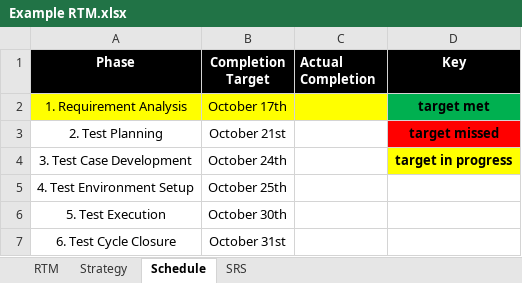
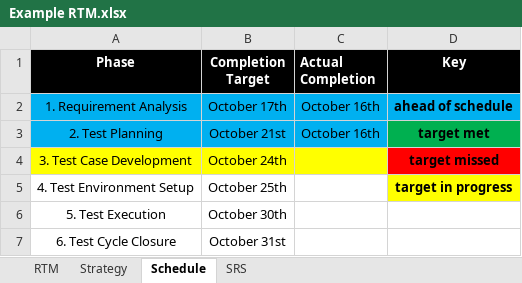
Before and after one commit to EricTrainingRev/240930-JWA, an Excel workbook: Foundation Project/Example RTM.xlsx, sheet Schedule, drawn as a sheet; values as stored, in another font and other column widths than the file's, no borders; the diff names each change by its address in the sheet, - before the commit and + after, or states it on an @@ line.

Commit message:
adding example test case organization for registration use case

```diff
--- a/Foundation Project/Example RTM.xlsx (sheet Schedule)
+++ b/Foundation Project/Example RTM.xlsx (sheet Schedule)
-A2:C2 fill: #FFFF00
+A2:C2 fill: #00B0F0
-C2:C3 (Actual Completion): (empty)
+C2:C3 (Actual Completion): October 16th
-D2 (Key): target met
+D2 (Key): ahead of schedule
-D2 fill: #00B050
+D2 fill: #00B0F0
-A3:C3 fill: none
+A3:C3 fill: #00B0F0
-D3 (Key): target missed
+D3 (Key): target met
-D3 fill: #FF0000
+D3 fill: #00B050
-A4:C4 fill: none
+A4:C4 fill: #FFFF00
-D4 (Key): target in progress
+D4 (Key): target missed
-D4 fill: #FFFF00
+D4 fill: #FF0000
-D5 (Key): (empty)
+D5 (Key): target in progress
-D5 fill: none
+D5 fill: #FFFF00
```
Also changed, not shown: 1 other file.
